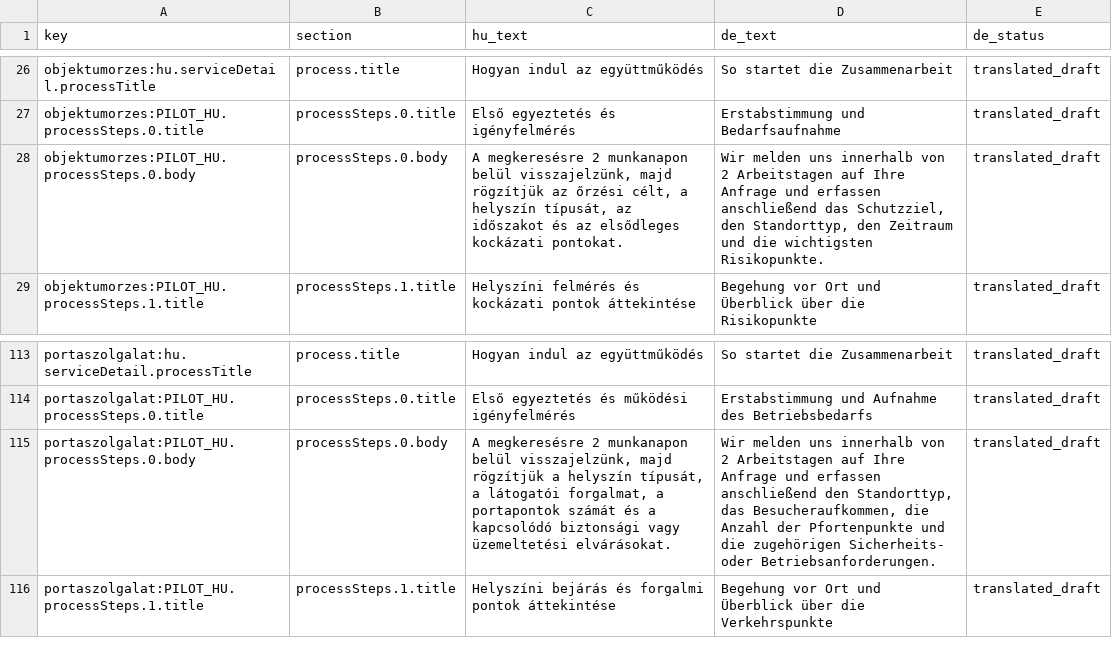
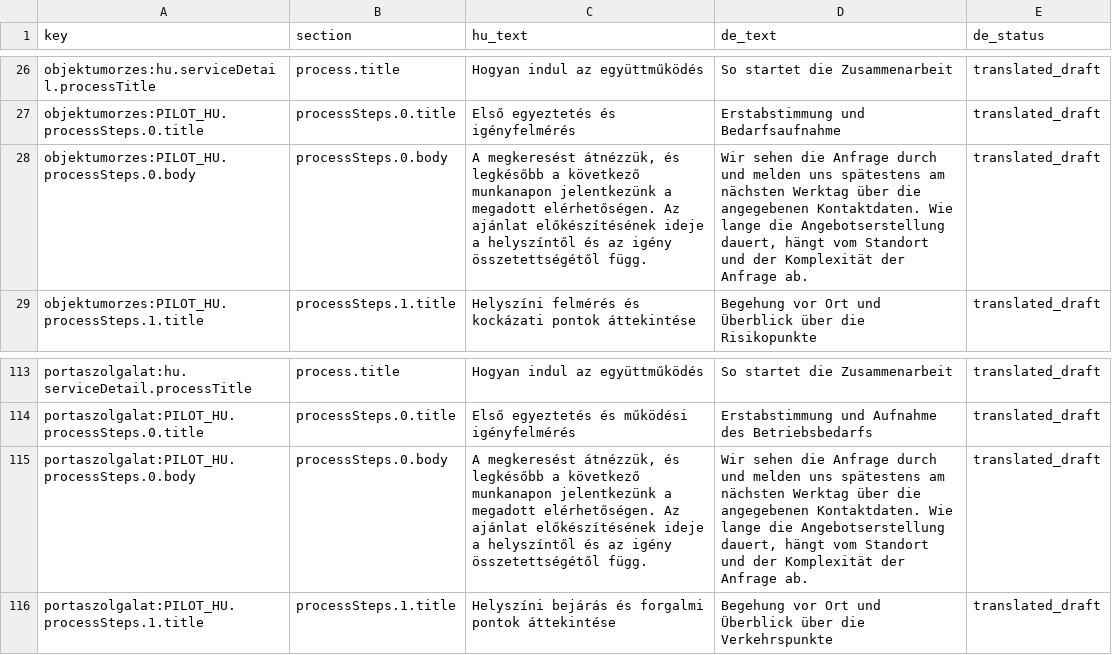
Before and after one commit to avarkonyi/avenir-website, a CSV file: docs/translations/de/source/service_tiles_de_batch1.csv, drawn as a sheet; only a part is shown, gaps mark what is left out.

```diff
--- a/docs/translations/de/source/service_tiles_de_batch1.csv
+++ b/docs/translations/de/source/service_tiles_de_batch1.csv
@@ -27,3 +27,3 @@ objektumorzes:hu.serviceDetail.processTitle,process.title,Hogyan indul az együt
 objektumorzes:PILOT_HU.processSteps.0.title,processSteps.0.title,Első egyeztetés és igényfelmérés,Erstabstimmung und Bedarfsaufnahme,translated_draft
-objektumorzes:PILOT_HU.processSteps.0.body,processSteps.0.body,"A megkeresésre 2 munkanapon belül visszajelzünk, majd rögzítjük az őrzési célt, a helyszín típusát, az időszakot és az elsődleges kockázati pontokat.","Wir melden uns innerhalb von 2 Arbeitstagen auf Ihre Anfrage und erfassen anschließend das Schutzziel, den Standorttyp, den Zeitraum und die wichtigsten Risikopunkte.",translated_draft
+objektumorzes:PILOT_HU.processSteps.0.body,processSteps.0.body,"A megkeresést átnézzük, és legkésőbb a következő munkanapon jelentkezünk a megadott elérhetőségen. Az ajánlat előkészítésének ideje a helyszíntől és az igény összetettségétől függ.","Wir sehen die Anfrage durch und melden uns spätestens am nächsten Werktag über die angegebenen Kontaktdaten. Wie lange die Angebotserstellung dauert, hängt vom Standort und der Komplexität der Anfrage ab.",translated_draft
 objektumorzes:PILOT_HU.processSteps.1.title,processSteps.1.title,Helyszíni felmérés és kockázati pontok áttekintése,Begehung vor Ort und Überblick über die Risikopunkte,translated_draft
@@ -114,3 +114,3 @@ portaszolgalat:hu.serviceDetail.processTitle,process.title,Hogyan indul az együ
 portaszolgalat:PILOT_HU.processSteps.0.title,processSteps.0.title,Első egyeztetés és működési igényfelmérés,Erstabstimmung und Aufnahme des Betriebsbedarfs,translated_draft
-portaszolgalat:PILOT_HU.processSteps.0.body,processSteps.0.body,"A megkeresésre 2 munkanapon belül visszajelzünk, majd rögzítjük a helyszín típusát, a látogatói forgalmat, a portapontok számát és a kapcsolódó biztonsági vagy üzemeltetési elvárásokat.","Wir melden uns innerhalb von 2 Arbeitstagen auf Ihre Anfrage und erfassen anschließend den Standorttyp, das Besucheraufkommen, die Anzahl der Pfortenpunkte und die zugehörigen Sicherheits- oder Betriebsanforderungen.",translated_draft
+portaszolgalat:PILOT_HU.processSteps.0.body,processSteps.0.body,"A megkeresést átnézzük, és legkésőbb a következő munkanapon jelentkezünk a megadott elérhetőségen. Az ajánlat előkészítésének ideje a helyszíntől és az igény összetettségétől függ.","Wir sehen die Anfrage durch und melden uns spätestens am nächsten Werktag über die angegebenen Kontaktdaten. Wie lange die Angebotserstellung dauert, hängt vom Standort und der Komplexität der Anfrage ab.",translated_draft
 portaszolgalat:PILOT_HU.processSteps.1.title,processSteps.1.title,Helyszíni bejárás és forgalmi pontok áttekintése,Begehung vor Ort und Überblick über die Verkehrspunkte,translated_draft
```
Also changed, not shown: docs/translations/de/source/service_tiles_de_full.csv, docs/translations/public_site_translation_matrix.csv, 24 other files.
